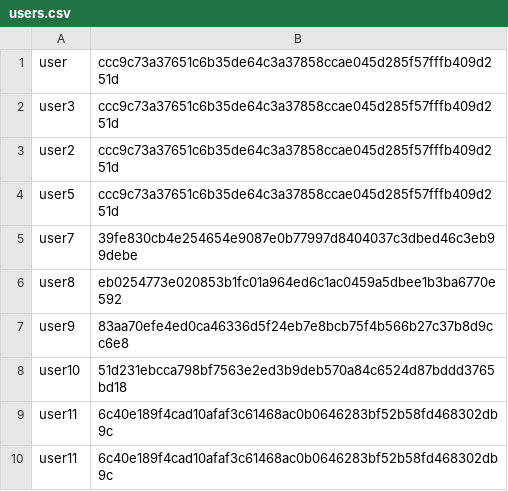
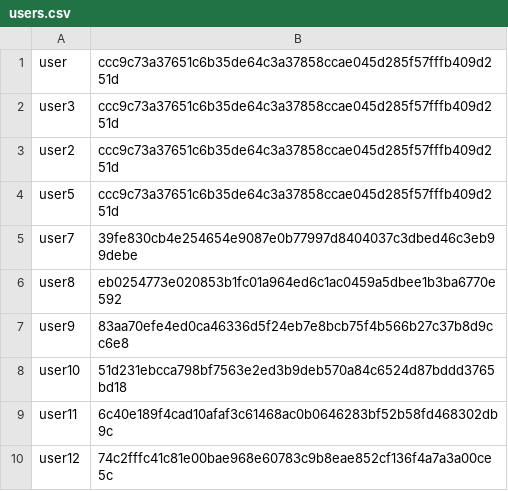
Before and after one commit to Vanna-M/login, a CSV file: data/users.csv, drawn as a sheet.

```diff
--- a/data/users.csv
+++ b/data/users.csv
@@ -9,2 +9,2 @@ user10,51d231ebcca798bf7563e2ed3b9deb570a84c6524d87bddd3765bd18
 user11,6c40e189f4cad10afaf3c61468ac0b0646283bf52b58fd468302db9c
-user11,6c40e189f4cad10afaf3c61468ac0b0646283bf52b58fd468302db9c
+user12,74c2fffc41c81e00bae968e60783c9b8eae852cf136f4a7a3a00ce5c
```
Also changed, not shown: 3 other files.
